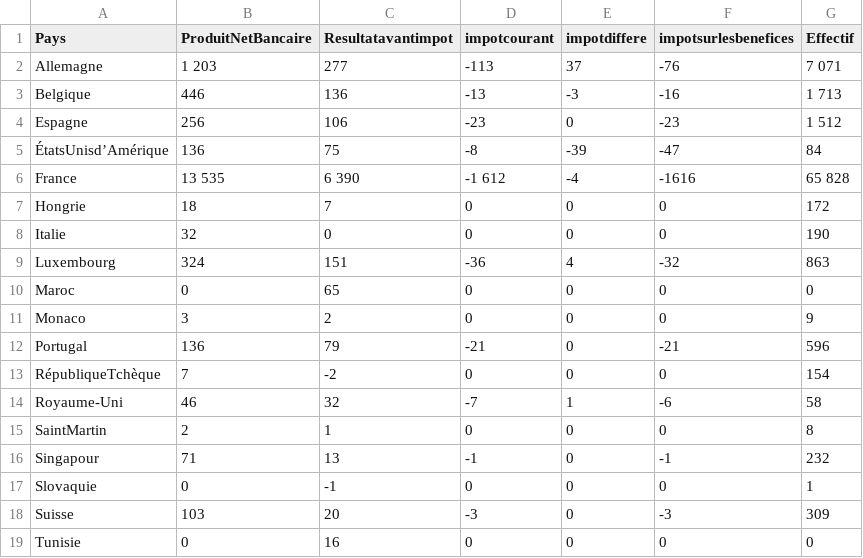
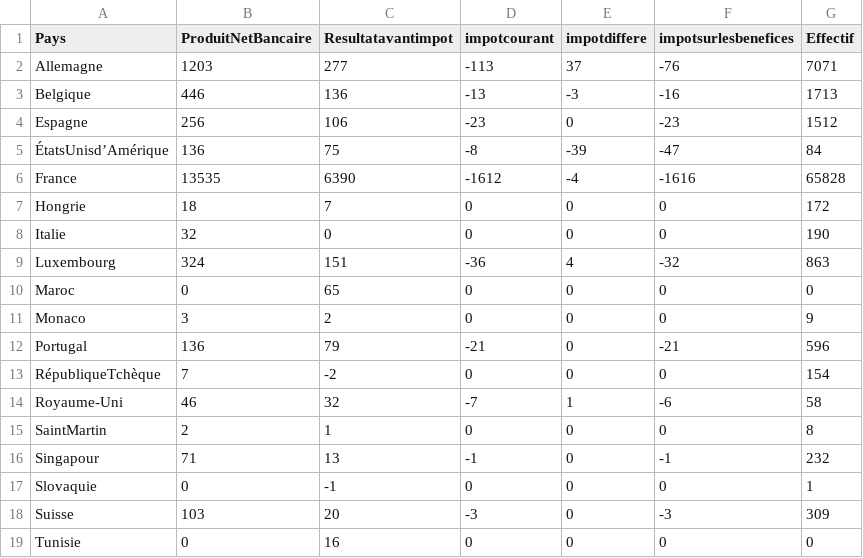
Before and after one commit to regardscitoyens/reporting_international, a CSV file: data/export/20151231_CM.csv, drawn as a sheet.

```diff
--- a/data/export/20151231_CM.csv
+++ b/data/export/20151231_CM.csv
@@ -1,7 +1,7 @@
 Pays;ProduitNetBancaire;Resultatavantimpot;impotcourant;impotdiffere;impotsurlesbenefices;Effectif
-Allemagne;1 203;277;-113;37;-76;7 071
-Belgique;446;136;-13;-3;-16;1 713
-Espagne;256;106;-23;0;-23;1 512
+Allemagne;1203;277;-113;37;-76;7071
+Belgique;446;136;-13;-3;-16;1713
+Espagne;256;106;-23;0;-23;1512
 ÉtatsUnisd’Amérique;136;75;-8;-39;-47;84
-France;13 535;6 390;-1 612;-4;-1616;65 828
+France;13535;6390;-1612;-4;-1616;65828
 Hongrie;18;7;0;0;0;172
```
Also changed, not shown: data/export/20141231_CM.csv.
